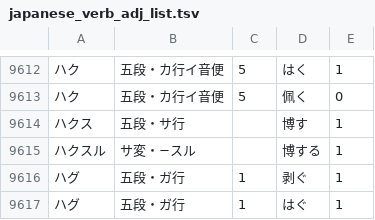
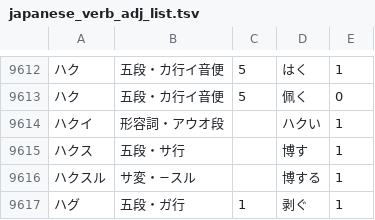
Before and after one commit to hiroshi-manabe/japanese_verb_adj_list, a TSV file: japanese_verb_adj_list.tsv, drawn as a sheet; only a part is shown, gaps mark what is left out; the shorter side is filled out with more unchanged rows; the diff names each change by its address in the sheet, - before the commit and + after, or states it on an @@ line.

Commit message:
Hakui.

```diff
--- a/japanese_verb_adj_list.tsv
+++ b/japanese_verb_adj_list.tsv
+row 9614: ハクイ | 形容詞・アウオ段 |  | ハクい | 1
```
